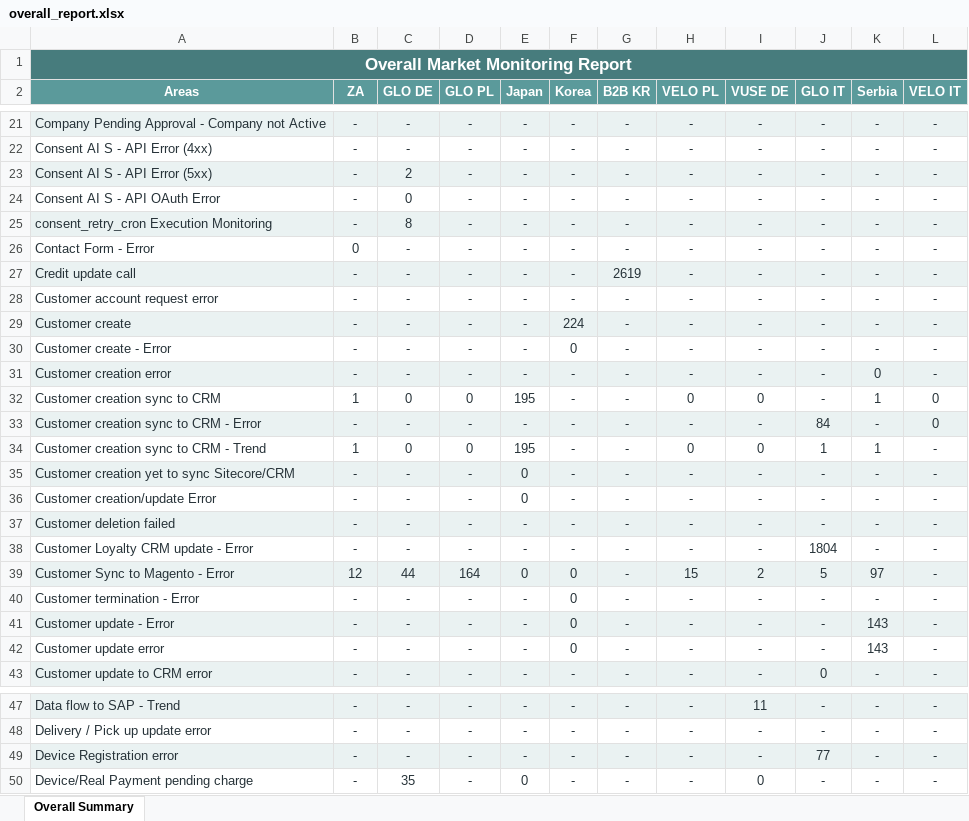
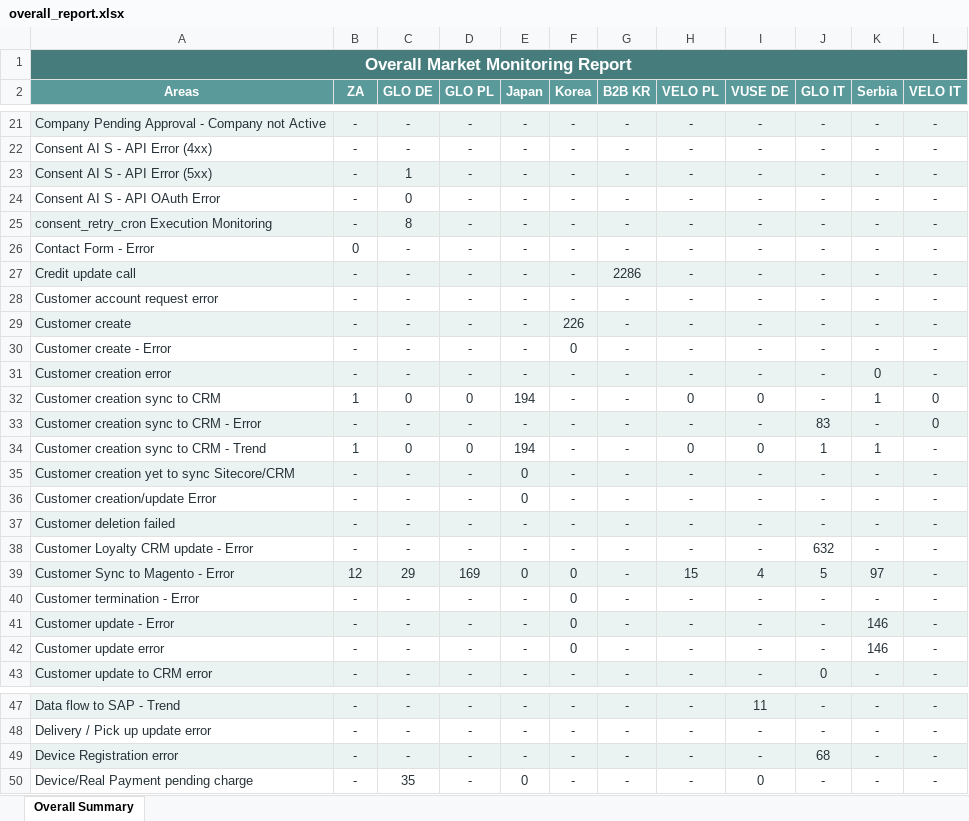
Before and after one commit to harko17/proactive, an Excel workbook: output/overall_report.xlsx, sheet Overall Summary, drawn as a sheet; only a part is shown, gaps mark what is left out; values as stored, in another font and other column widths than the file's, no borders; the diff covers the shown part only; the diff names each change by its address in the sheet, - before the commit and + after, or states it on an @@ line.

```diff
--- a/output/overall_report.xlsx (sheet Overall Summary)
+++ b/output/overall_report.xlsx (sheet Overall Summary)
-C23 (GLO DE): 2
+C23 (GLO DE): 1
-G27 (B2B KR): 2619
+G27 (B2B KR): 2286
-F29 (Korea): 224
+F29 (Korea): 226
-E32 (Japan): 195
+E32 (Japan): 194
-J33 (GLO IT): 84
+J33 (GLO IT): 83
-E34 (Japan): 195
+E34 (Japan): 194
-J38 (GLO IT): 1804
+J38 (GLO IT): 632
-C39 (GLO DE): 44
+C39 (GLO DE): 29
-D39 (GLO PL): 164
+D39 (GLO PL): 169
-I39 (VUSE DE): 2
+I39 (VUSE DE): 4
-K41:K42 (Serbia): 143
+K41:K42 (Serbia): 146
-J49 (GLO IT): 77
+J49 (GLO IT): 68
```
Also changed, not shown: 22 edited cells elsewhere in this sheet, output/b2b-kr.xlsx, output/glo-de.xlsx, 12 other files.
